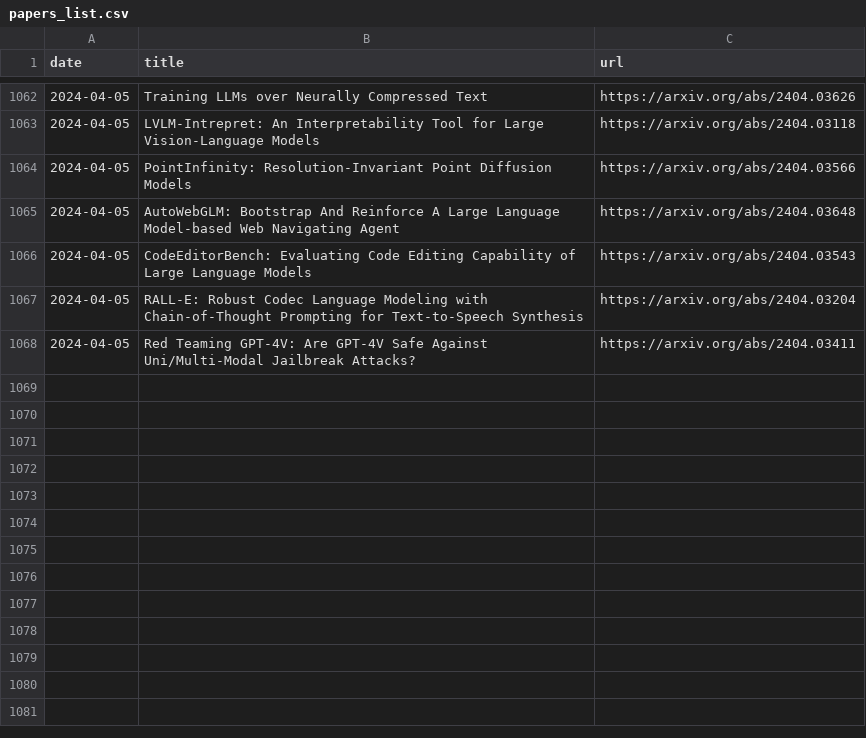
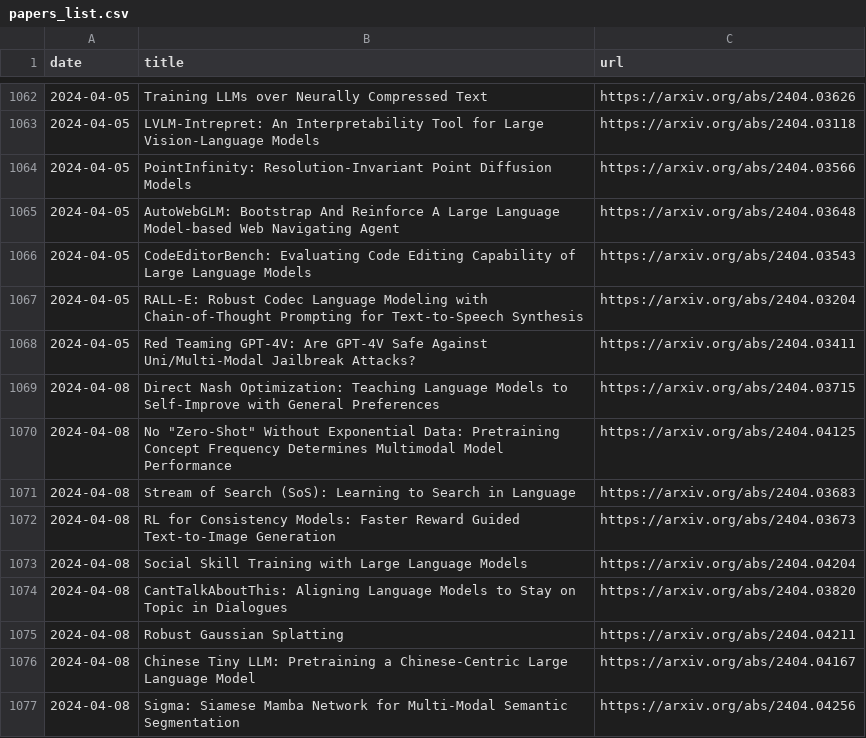
Before and after one commit to l-yohai/daily_papers_ko, a CSV file: paper_logs/papers_list.csv, drawn as a sheet; only a part is shown, gaps mark what is left out.

Commit message:
Update README and daily papers

```diff
--- a/paper_logs/papers_list.csv
+++ b/paper_logs/papers_list.csv
@@ -1068 +1068,10 @@ date,title,url
 2024-04-05,Red Teaming GPT-4V: Are GPT-4V Safe Against Uni/Multi-Modal Jailbreak Attacks?,https://arxiv.org/abs/2404.03411
+2024-04-08,Direct Nash Optimization: Teaching Language Models to Self-Improve with General Preferences,https://arxiv.org/abs/2404.03715
+2024-04-08,"No ""Zero-Shot"" Without Exponential Data: Pretraining Concept Frequency Determines Multimodal Model Performance",https://arxiv.org/abs/2404.04125
+2024-04-08,Stream of Search (SoS): Learning to Search in Language,https://arxiv.org/abs/2404.03683
+2024-04-08,RL for Consistency Models: Faster Reward Guided Text-to-Image Generation,https://arxiv.org/abs/2404.03673
+2024-04-08,Social Skill Training with Large Language Models,https://arxiv.org/abs/2404.04204
+2024-04-08,CantTalkAboutThis: Aligning Language Models to Stay on Topic in Dialogues,https://arxiv.org/abs/2404.03820
+2024-04-08,Robust Gaussian Splatting,https://arxiv.org/abs/2404.04211
+2024-04-08,Chinese Tiny LLM: Pretraining a Chinese-Centric Large Language Model,https://arxiv.org/abs/2404.04167
+2024-04-08,Sigma: Siamese Mamba Network for Multi-Modal Semantic Segmentation,https://arxiv.org/abs/2404.04256
```
Also changed, not shown: 1 other file.
